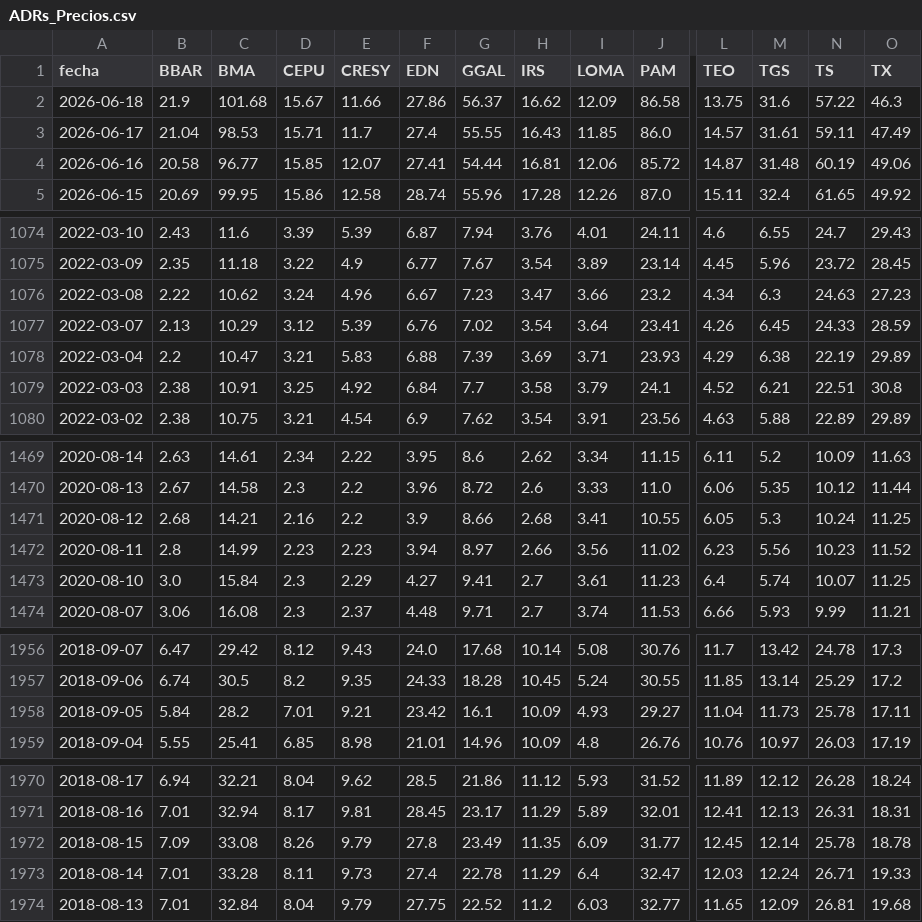
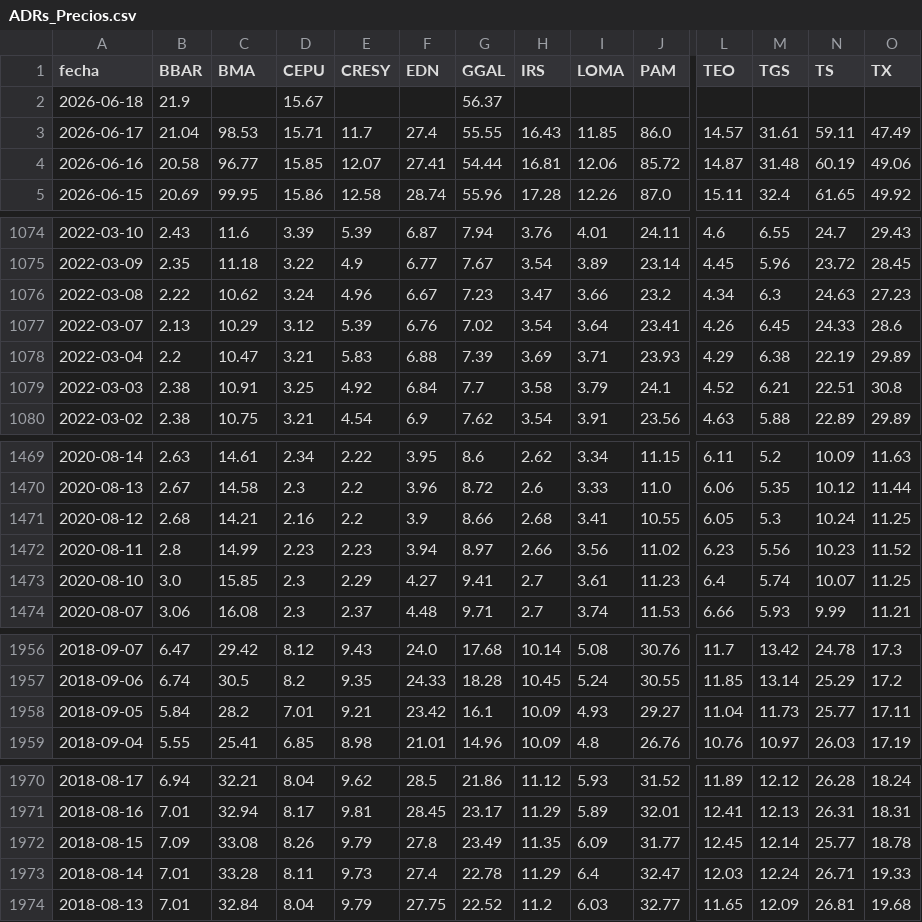
Before and after one commit to jesusrobles824/Automatizacion-de-Datos-y-Proyectos-BI, a CSV file: Automatización de Datos/ADRs_Precios.csv, drawn as a sheet; only a part is shown, gaps mark what is left out; the diff covers the shown part only; the diff names each change by its address in the sheet, - before the commit and + after, or states it on an @@ line.

```diff
--- a/Automatización de Datos/ADRs_Precios.csv
+++ b/Automatización de Datos/ADRs_Precios.csv
-C2 (BMA): 101.68
+C2 (BMA): (empty)
-E2 (CRESY): 11.66
+E2 (CRESY): (empty)
-F2 (EDN): 27.86
+F2 (EDN): (empty)
-H2 (IRS): 16.62
+H2 (IRS): (empty)
-I2 (LOMA): 12.09
+I2 (LOMA): (empty)
-J2 (PAM): 86.58
+J2 (PAM): (empty)
-L2 (TEO): 13.75
+L2 (TEO): (empty)
-M2 (TGS): 31.6
+M2 (TGS): (empty)
-N2 (TS): 57.22
+N2 (TS): (empty)
-O2 (TX): 46.3
+O2 (TX): (empty)
-O1077 (TX): 28.59
+O1077 (TX): 28.6
-C1473 (BMA): 15.84
+C1473 (BMA): 15.85
-N1958 (TS): 25.78
+N1958 (TS): 25.77
-N1972 (TS): 25.78
+N1972 (TS): 25.77
```
Also changed, not shown: 3 edited cells elsewhere in this file, Automatización de Datos/ADRs_variacion_porcentual_diaria.csv.
